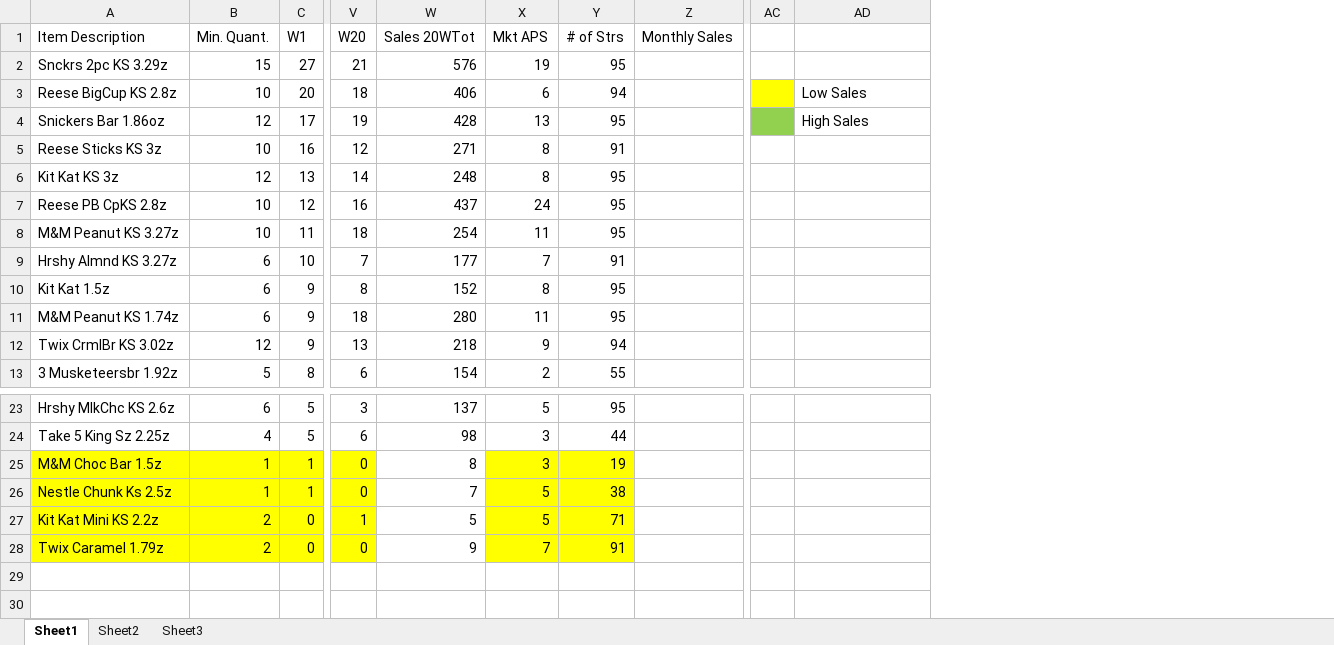
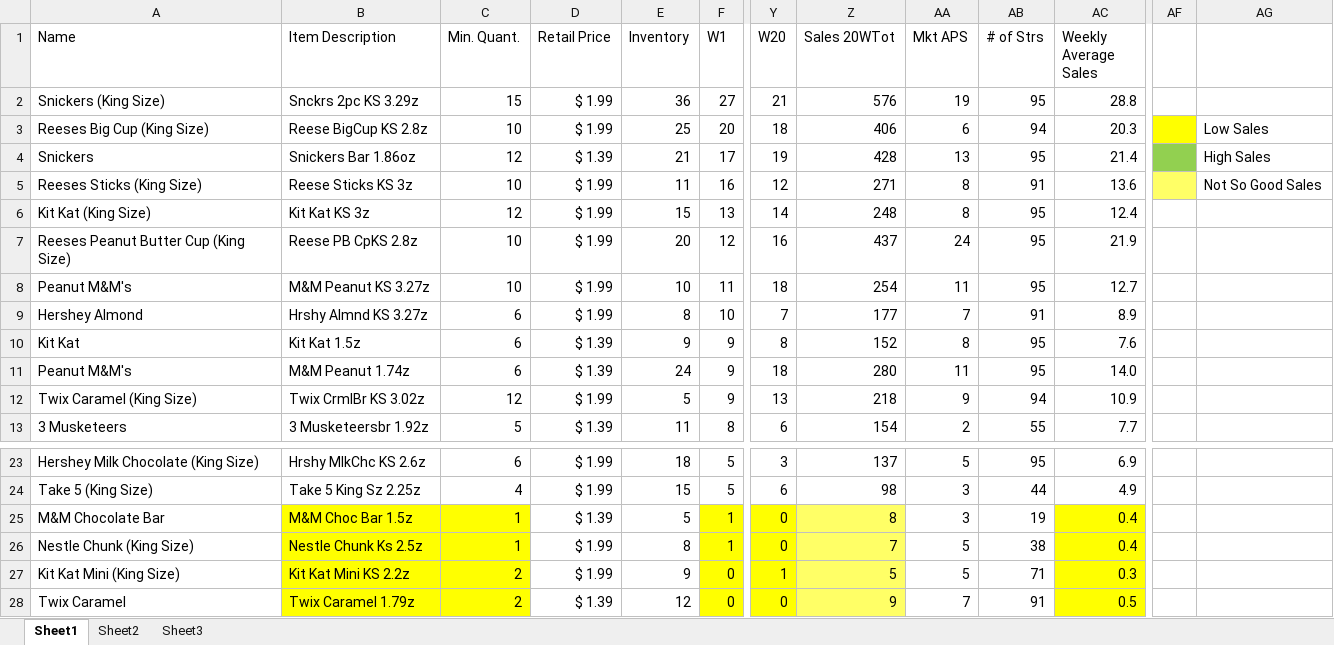
Before and after one commit to is603fa14/is603-inventory-dss, an Excel workbook: data/inventoryData.xlsx, sheet Sheet1, drawn as a sheet; only a part is shown, gaps mark what is left out; values as stored, in another font and other column widths than the file's, no borders; table styles not drawn; removed rows and columns are numbered as before the commit, all else as after; the diff names each change by its address in the sheet, - before the commit and + after, or states it on an @@ line.

Commit message:
Update inventory data XML

```diff
--- a/data/inventoryData.xlsx (sheet Sheet1)
+++ b/data/inventoryData.xlsx (sheet Sheet1)
+column A (Name), rows 2-13: Snickers (King Size) | Reeses Big Cup (King Size) | Snickers | Reeses Sticks (King Size) | Kit Kat (King Size) | Reeses Peanut Butter Cup (King Size) | Peanut M&M's | Hershey Almond | Kit Kat | Peanut M&M's | Twix Caramel (King Size) | 3 Musketeers; rows 23-28: Hershey Milk Chocolate (King Size) | Take 5 (King Size) | M&M Chocolate Bar | Nestle Chunk (King Size) | Kit Kat Mini (King Size) | Twix Caramel
+column D (Retail Price), rows 2-13: $ 1.99 | $ 1.99 | $ 1.39 | $ 1.99 | $ 1.99 | $ 1.99 | $ 1.99 | $ 1.99 | $ 1.39 | $ 1.39 | $ 1.99 | $ 1.39; rows 23-28: $ 1.99 | $ 1.99 | $ 1.39 | $ 1.99 | $ 1.99 | $ 1.39
+column E (Inventory), rows 2-13: 36 | 25 | 21 | 11 | 15 | 20 | 10 | 8 | 9 | 24 | 5 | 11; rows 23-28: 18 | 15 | 5 | 8 | 9 | 12
-column Z (Monthly Sales), empty
+column AC (Weekly Average Sales), rows 2-13: 28.8 | 20.3 | 21.4 | 13.6 | 12.4 | 21.9 | 12.7 | 8.9 | 7.6 | 14.0 | 10.9 | 7.7; rows 23-28: 6.9 | 4.9 | 0.4 | 0.4 | 0.3 | 0.5
-AF5 fill: none
+AF5 fill: #FFFF66
-AG5: (empty)
+AG5: Not So Good Sales
-B11 (Item Description): M&M Peanut KS 1.74z
+B11 (Item Description): M&M Peanut 1.74z
-Z25:Z28 fill: none
+Z25:Z28 fill: #FFFF66
-AA25:AB28 fill: #FFFF00
+AA25:AB28 fill: none
```
Also changed, not shown: formulas that keep their value, 5 other files.
